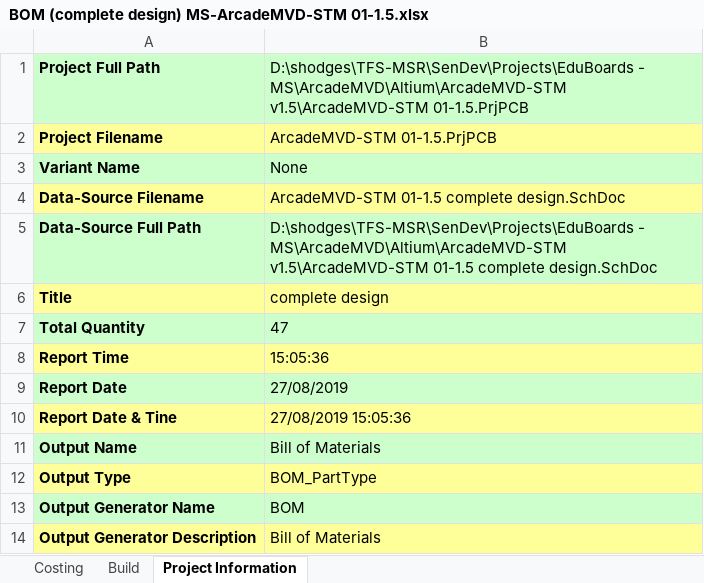
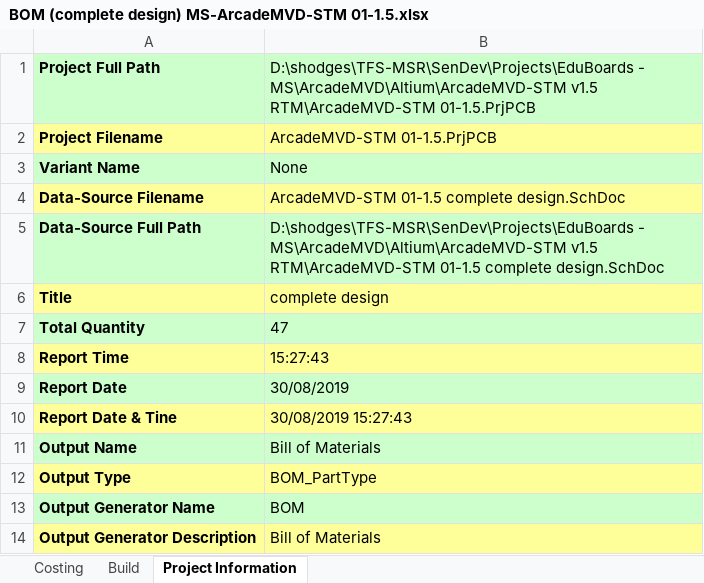
Before and after one commit to microsoft/pxt-arcade-hardware-designs, an Excel workbook: ArcadeMVD-STM v1.5/BOM MS-ArcadeMVD-STM 01-1.5/BOM (complete design) MS-ArcadeMVD-STM 01-1.5.xlsx, sheet Project Information, drawn as a sheet; values as stored, in another font and other column widths than the file's, no borders; the diff names each change by its address in the sheet, - before the commit and + after, or states it on an @@ line.

```diff
--- a/ArcadeMVD-STM v1.5/BOM MS-ArcadeMVD-STM 01-1.5/BOM (complete design) MS-ArcadeMVD-STM 01-1.5.xlsx (sheet Project Information)
+++ b/ArcadeMVD-STM v1.5/BOM MS-ArcadeMVD-STM 01-1.5/BOM (complete design) MS-ArcadeMVD-STM 01-1.5.xlsx (sheet Project Information)
-B1: …- MS\ArcadeMVD\Altium\ArcadeMVD-STM v1.5\ArcadeMVD-STM 01-1.5.PrjPCB
+B1: …- MS\ArcadeMVD\Altium\ArcadeMVD-STM v1.5 RTM\ArcadeMVD-STM 01-1.5.PrjPCB
-B5: …- MS\ArcadeMVD\Altium\ArcadeMVD-STM v1.5\ArcadeMVD-STM 01-1.5 complete…
+B5: …- MS\ArcadeMVD\Altium\ArcadeMVD-STM v1.5 RTM\ArcadeMVD-STM 01-1.5 complete…
-B8: 15:05:36
+B8: 15:27:43
-B9: 27/08/2019
+B9: 30/08/2019
-B10: 27/08/2019 15:05:36
+B10: 30/08/2019 15:27:43
```
Also changed, not shown: sheet Costing, sheet Build, hidden cells, ArcadeMVD-STM v1.5/BOM MS-ArcadeMVD-STM 01-1.5/BOM (alternative parts) MS-ArcadeMVD-STM 01-1.5.xlsx, 17 other files.
